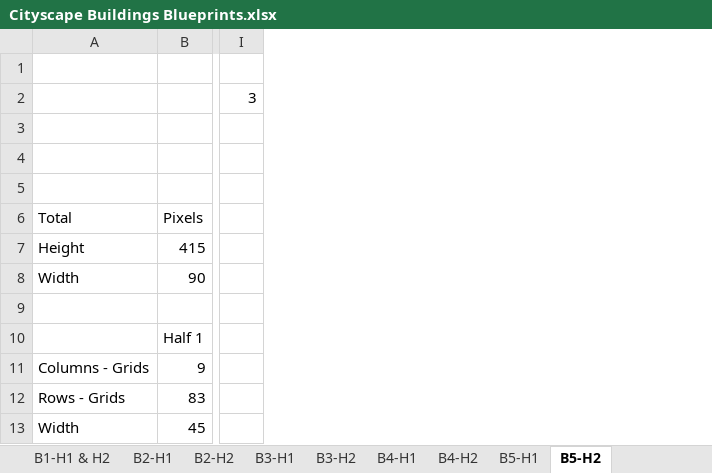
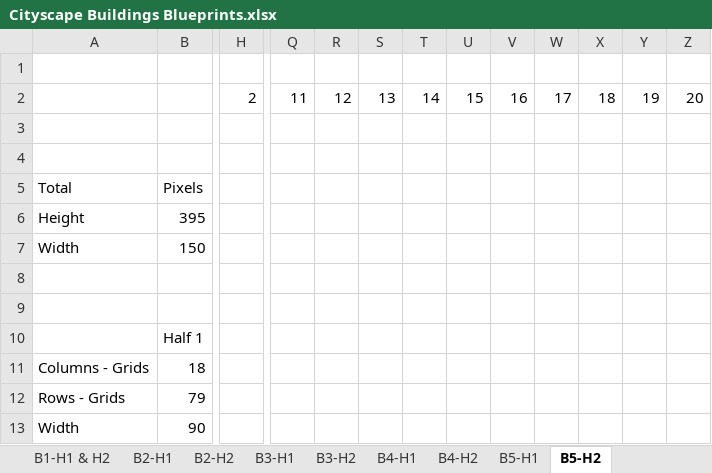
Before and after one commit to aliciawarddev/CSS-Drawings, an Excel workbook: Cityscape Buildings Blueprints.xlsx, sheet B5-H2, drawn as a sheet; only a part is shown, gaps mark what is left out; values as stored, in another font and other column widths than the file's, no cell formats; removed rows and columns are numbered as before the commit, all else as after; rows hold the shown columns only; the diff covers the shown part only; the diff names each change by its address in the sheet, - before the commit and + after, or states it on an @@ line.

```diff
--- a/Cityscape Buildings Blueprints.xlsx (sheet B5-H2)
+++ b/Cityscape Buildings Blueprints.xlsx (sheet B5-H2)
+column H, row 2: 2
-column I, row 2: 3
+column Q, row 2: 11
+column R, row 2: 12
+column S, row 2: 13
+column T, row 2: 14
+column U, row 2: 15
+column V, row 2: 16
+column W, row 2: 17
+column X, row 2: 18
+column Y, row 2: 19
+column Z, row 2: 20
-row 4: (empty)
-row 7: Height | 415
+row 6: Height | 395
-B7: 90
+B7: 150
+row 8: (empty)
-B11: 9
+B11: 18
-B12: 83
+B12: 79
-B13: 45
+B13: 90
```
Also changed, not shown: 4 added rows, 8 removed rows, 2 added columns and 28 edited cells elsewhere in this sheet, sheet B5-H1, cell formats, 3 other files.
